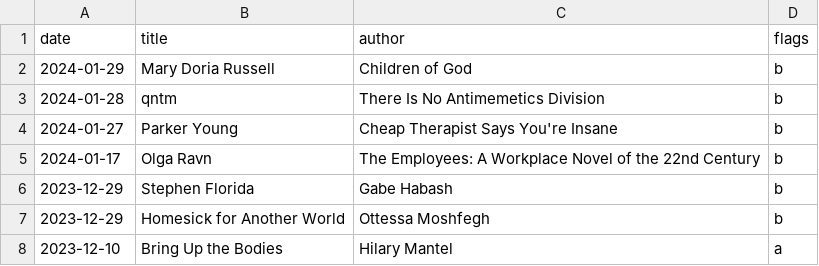
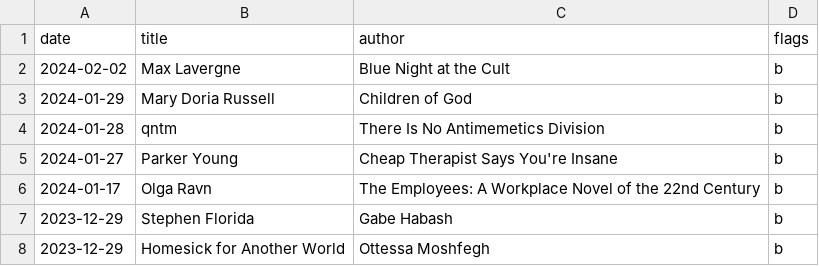
Before and after one commit to lswainemoore/splash, a CSV file: data/reading.csv, drawn as a sheet; only a part is shown; the shorter side is filled out with more unchanged rows; the diff names each change by its address in the sheet, - before the commit and + after, or states it on an @@ line.

Commit message:
book

```diff
--- a/data/reading.csv
+++ b/data/reading.csv
+row 2: 2024-02-02 | Max Lavergne | Blue Night at the Cult | b
```
